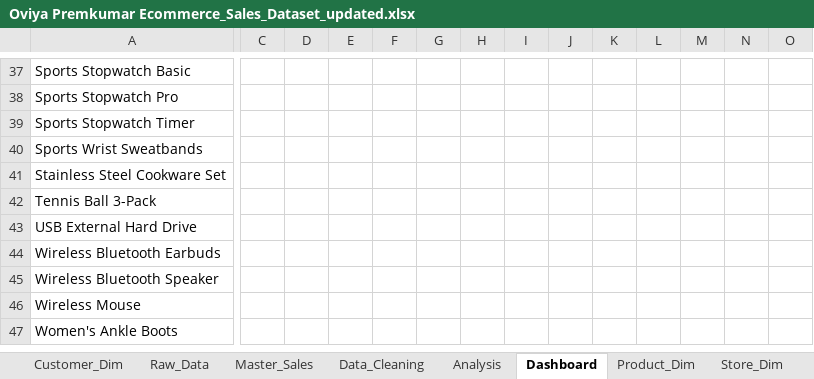
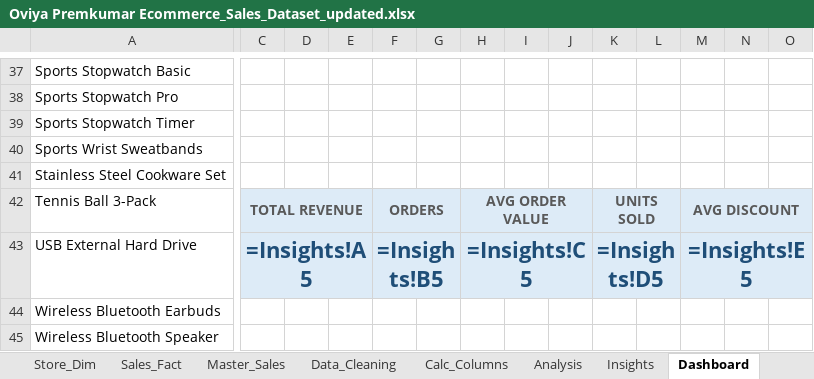
Before and after one commit to oviyaprem/excel-practies, an Excel workbook: Ecommerce_Sales_Dataset/Oviya Premkumar Ecommerce_Sales_Dataset_updated.xlsx, sheet Dashboard, drawn as a sheet; only a part is shown, gaps mark what is left out; the shorter side is filled out with more unchanged rows; values as stored, in another font and other column widths than the file's, no borders; formulas without a stored value are shown as written; charts and pictures not drawn; the diff names each change by its address in the sheet, - before the commit and + after, or states it on an @@ line.

Commit message:
Complete e-commerce assignment: cleaning, analysis, dashboard and summary

```diff
--- a/Ecommerce_Sales_Dataset/Oviya Premkumar Ecommerce_Sales_Dataset_updated.xlsx (sheet Dashboard)
+++ b/Ecommerce_Sales_Dataset/Oviya Premkumar Ecommerce_Sales_Dataset_updated.xlsx (sheet Dashboard)
+sheet tab: Calc_Columns
+sheet tab: Insights
@@ sheet tab order changed: Store_Dim | Sales_Fact | Master_Sales | Data_Cleaning | Calc_Columns | Analysis | Insights | Dashboard @@
-C42: (empty)
+C42: TOTAL REVENUE
-C42:O43 fill: none
+C42:O43 fill: #DDEBF7
+C42:E42 merged
-F42: (empty)
+F42: ORDERS
+F42:G42 merged
-H42: (empty)
+H42: AVG ORDER VALUE
+H42:J42 merged
-K42: (empty)
+K42: UNITS SOLD
+K42:L42 merged
-M42: (empty)
+M42: AVG DISCOUNT
+M42:O42 merged
-C43: (empty)
+C43: =Insights!A5
+C43:E43 merged
-F43: (empty)
+F43: =Insights!B5
+F43:G43 merged
-H43: (empty)
+H43: =Insights!C5
+H43:J43 merged
-K43: (empty)
+K43: =Insights!D5
+K43:L43 merged
-M43: (empty)
+M43: =Insights!E5
+M43:O43 merged
```
Also changed, not shown: sheet Data_Cleaning, sheet Analysis, sheet Customer_Dim, sheet Sales_Fact, sheet Master_Sales, formulas that keep their value, charts or pictures, 4 other files.
